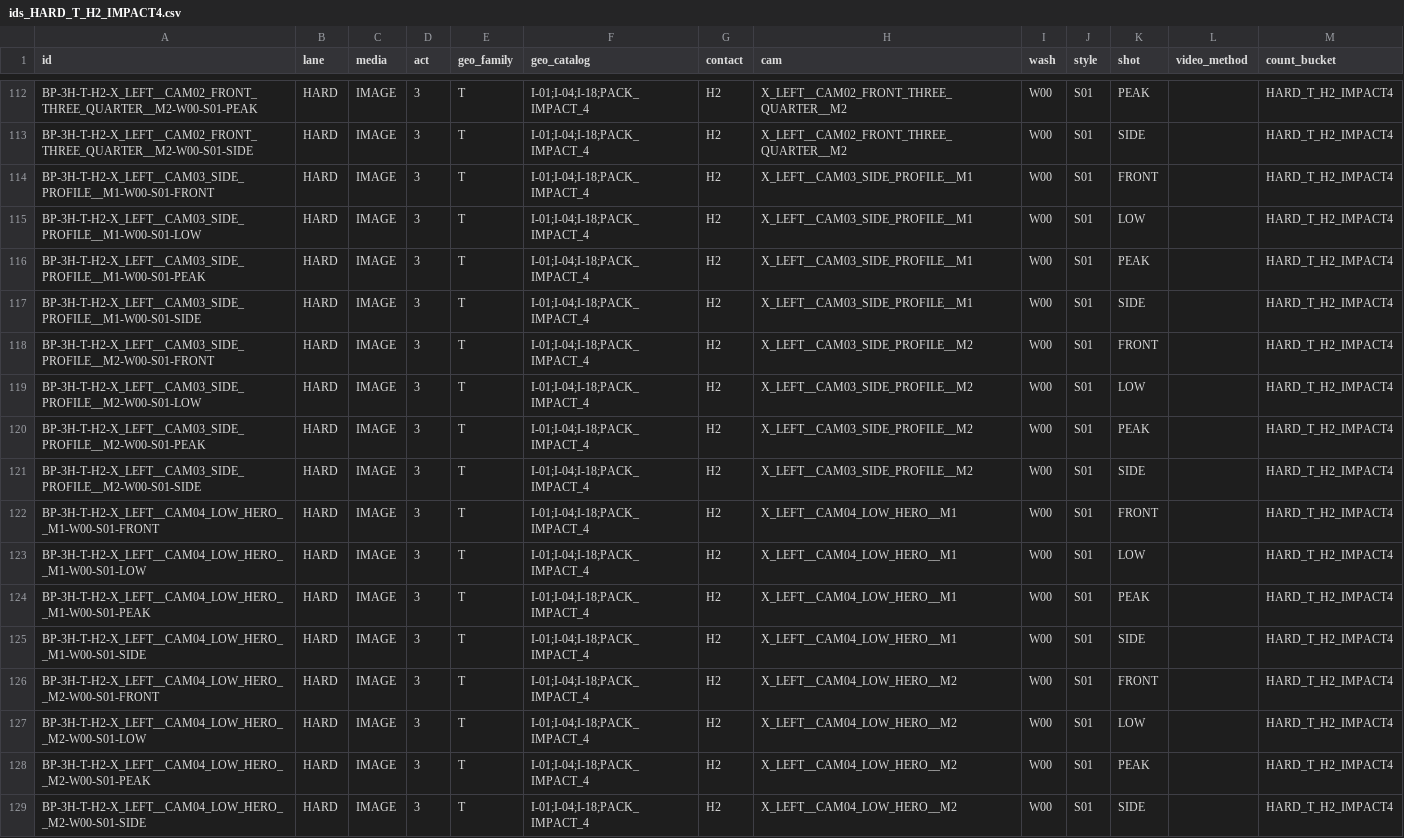
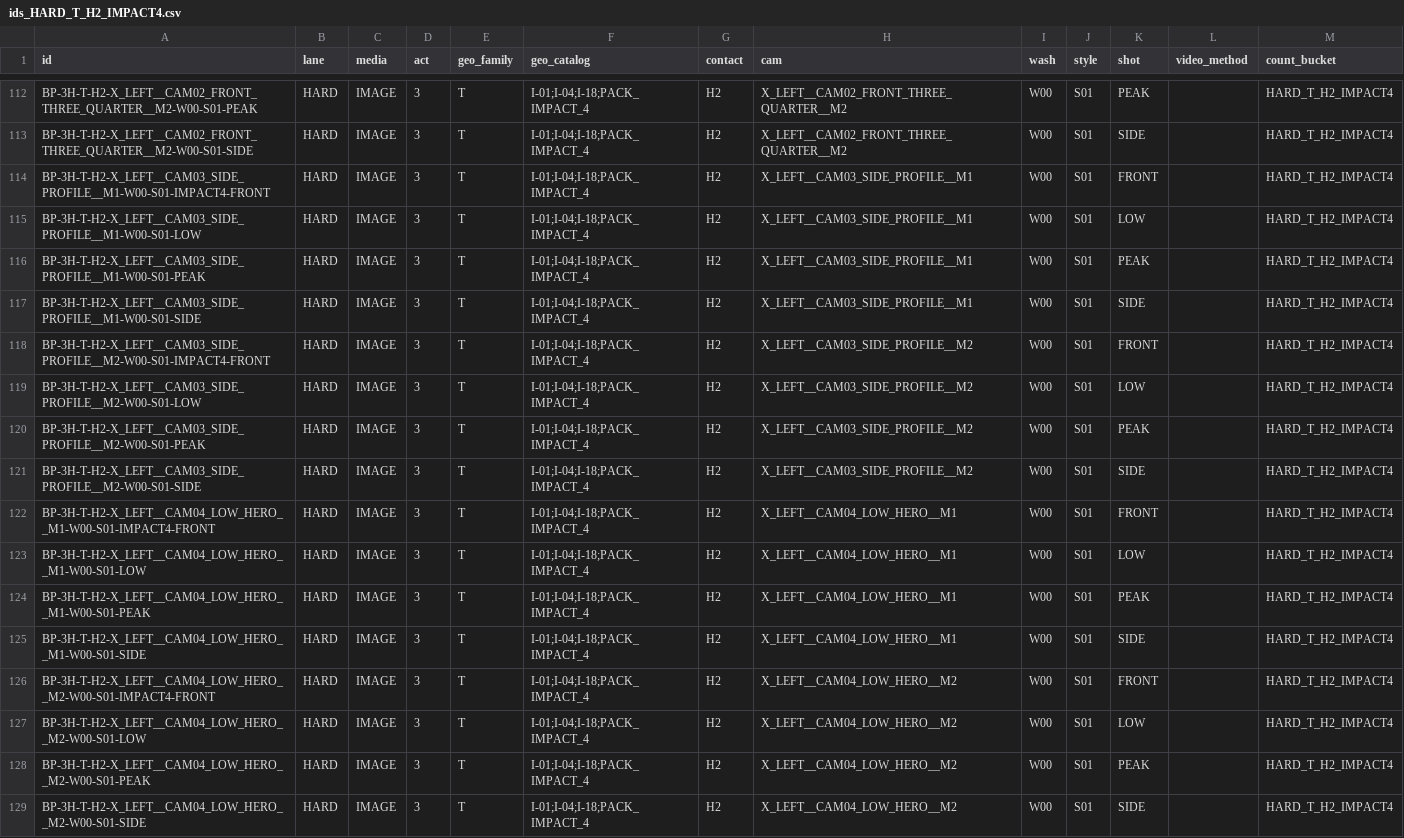
Before and after one commit to JUN-ZS/ai-image-gen-logic-review, a CSV file: docs/boundary_pedestrian/variants/ids_HARD_T_H2_IMPACT4.csv, drawn as a sheet; only a part is shown, gaps mark what is left out; the diff covers the shown part only.

Commit message:
fix: disambiguate impact4 front IDs in source bucket

```diff
--- a/docs/boundary_pedestrian/variants/ids_HARD_T_H2_IMPACT4.csv
+++ b/docs/boundary_pedestrian/variants/ids_HARD_T_H2_IMPACT4.csv
@@ -113,3 +113,3 @@ BP-3H-T-H2-X_LEFT__CAM02_FRONT_THREE_QUARTER__M2-W00-S01-PEAK,HARD,IMAGE,3,T,I-0
 BP-3H-T-H2-X_LEFT__CAM02_FRONT_THREE_QUARTER__M2-W00-S01-SIDE,HARD,IMAGE,3,T,I-01;I-04;I-18;PACK_IMPACT_4,H2,X_LEFT__CAM02_FRONT_THREE_QUARTER__M2,W00,S01,SIDE,,HARD_T_H2_IMPACT4
-BP-3H-T-H2-X_LEFT__CAM03_SIDE_PROFILE__M1-W00-S01-FRONT,HARD,IMAGE,3,T,I-01;I-04;I-18;PACK_IMPACT_4,H2,X_LEFT__CAM03_SIDE_PROFILE__M1,W00,S01,FRONT,,HARD_T_H2_IMPACT4
+BP-3H-T-H2-X_LEFT__CAM03_SIDE_PROFILE__M1-W00-S01-IMPACT4-FRONT,HARD,IMAGE,3,T,I-01;I-04;I-18;PACK_IMPACT_4,H2,X_LEFT__CAM03_SIDE_PROFILE__M1,W00,S01,FRONT,,HARD_T_H2_IMPACT4
 BP-3H-T-H2-X_LEFT__CAM03_SIDE_PROFILE__M1-W00-S01-LOW,HARD,IMAGE,3,T,I-01;I-04;I-18;PACK_IMPACT_4,H2,X_LEFT__CAM03_SIDE_PROFILE__M1,W00,S01,LOW,,HARD_T_H2_IMPACT4
@@ -117,3 +117,3 @@ BP-3H-T-H2-X_LEFT__CAM03_SIDE_PROFILE__M1-W00-S01-PEAK,HARD,IMAGE,3,T,I-01;I-04;
 BP-3H-T-H2-X_LEFT__CAM03_SIDE_PROFILE__M1-W00-S01-SIDE,HARD,IMAGE,3,T,I-01;I-04;I-18;PACK_IMPACT_4,H2,X_LEFT__CAM03_SIDE_PROFILE__M1,W00,S01,SIDE,,HARD_T_H2_IMPACT4
-BP-3H-T-H2-X_LEFT__CAM03_SIDE_PROFILE__M2-W00-S01-FRONT,HARD,IMAGE,3,T,I-01;I-04;I-18;PACK_IMPACT_4,H2,X_LEFT__CAM03_SIDE_PROFILE__M2,W00,S01,FRONT,,HARD_T_H2_IMPACT4
+BP-3H-T-H2-X_LEFT__CAM03_SIDE_PROFILE__M2-W00-S01-IMPACT4-FRONT,HARD,IMAGE,3,T,I-01;I-04;I-18;PACK_IMPACT_4,H2,X_LEFT__CAM03_SIDE_PROFILE__M2,W00,S01,FRONT,,HARD_T_H2_IMPACT4
 BP-3H-T-H2-X_LEFT__CAM03_SIDE_PROFILE__M2-W00-S01-LOW,HARD,IMAGE,3,T,I-01;I-04;I-18;PACK_IMPACT_4,H2,X_LEFT__CAM03_SIDE_PROFILE__M2,W00,S01,LOW,,HARD_T_H2_IMPACT4
@@ -121,3 +121,3 @@ BP-3H-T-H2-X_LEFT__CAM03_SIDE_PROFILE__M2-W00-S01-PEAK,HARD,IMAGE,3,T,I-01;I-04;
 BP-3H-T-H2-X_LEFT__CAM03_SIDE_PROFILE__M2-W00-S01-SIDE,HARD,IMAGE,3,T,I-01;I-04;I-18;PACK_IMPACT_4,H2,X_LEFT__CAM03_SIDE_PROFILE__M2,W00,S01,SIDE,,HARD_T_H2_IMPACT4
-BP-3H-T-H2-X_LEFT__CAM04_LOW_HERO__M1-W00-S01-FRONT,HARD,IMAGE,3,T,I-01;I-04;I-18;PACK_IMPACT_4,H2,X_LEFT__CAM04_LOW_HERO__M1,W00,S01,FRONT,,HARD_T_H2_IMPACT4
+BP-3H-T-H2-X_LEFT__CAM04_LOW_HERO__M1-W00-S01-IMPACT4-FRONT,HARD,IMAGE,3,T,I-01;I-04;I-18;PACK_IMPACT_4,H2,X_LEFT__CAM04_LOW_HERO__M1,W00,S01,FRONT,,HARD_T_H2_IMPACT4
 BP-3H-T-H2-X_LEFT__CAM04_LOW_HERO__M1-W00-S01-LOW,HARD,IMAGE,3,T,I-01;I-04;I-18;PACK_IMPACT_4,H2,X_LEFT__CAM04_LOW_HERO__M1,W00,S01,LOW,,HARD_T_H2_IMPACT4
@@ -125,3 +125,3 @@ BP-3H-T-H2-X_LEFT__CAM04_LOW_HERO__M1-W00-S01-PEAK,HARD,IMAGE,3,T,I-01;I-04;I-18
 BP-3H-T-H2-X_LEFT__CAM04_LOW_HERO__M1-W00-S01-SIDE,HARD,IMAGE,3,T,I-01;I-04;I-18;PACK_IMPACT_4,H2,X_LEFT__CAM04_LOW_HERO__M1,W00,S01,SIDE,,HARD_T_H2_IMPACT4
-BP-3H-T-H2-X_LEFT__CAM04_LOW_HERO__M2-W00-S01-FRONT,HARD,IMAGE,3,T,I-01;I-04;I-18;PACK_IMPACT_4,H2,X_LEFT__CAM04_LOW_HERO__M2,W00,S01,FRONT,,HARD_T_H2_IMPACT4
+BP-3H-T-H2-X_LEFT__CAM04_LOW_HERO__M2-W00-S01-IMPACT4-FRONT,HARD,IMAGE,3,T,I-01;I-04;I-18;PACK_IMPACT_4,H2,X_LEFT__CAM04_LOW_HERO__M2,W00,S01,FRONT,,HARD_T_H2_IMPACT4
 BP-3H-T-H2-X_LEFT__CAM04_LOW_HERO__M2-W00-S01-LOW,HARD,IMAGE,3,T,I-01;I-04;I-18;PACK_IMPACT_4,H2,X_LEFT__CAM04_LOW_HERO__M2,W00,S01,LOW,,HARD_T_H2_IMPACT4
```
Also changed, not shown: 188 edited cells elsewhere in this file.
